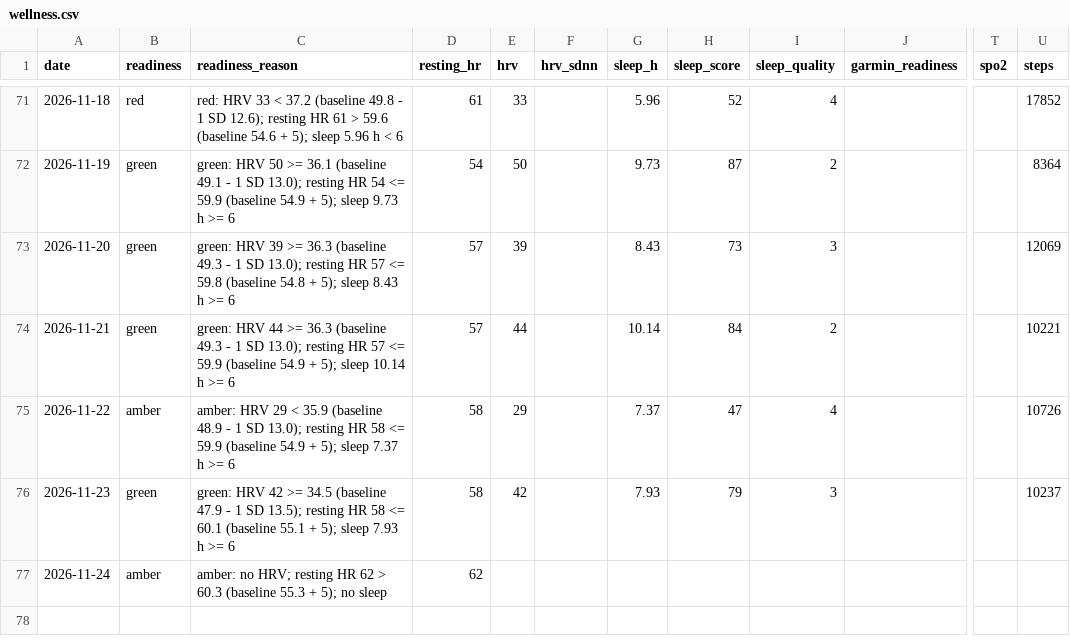
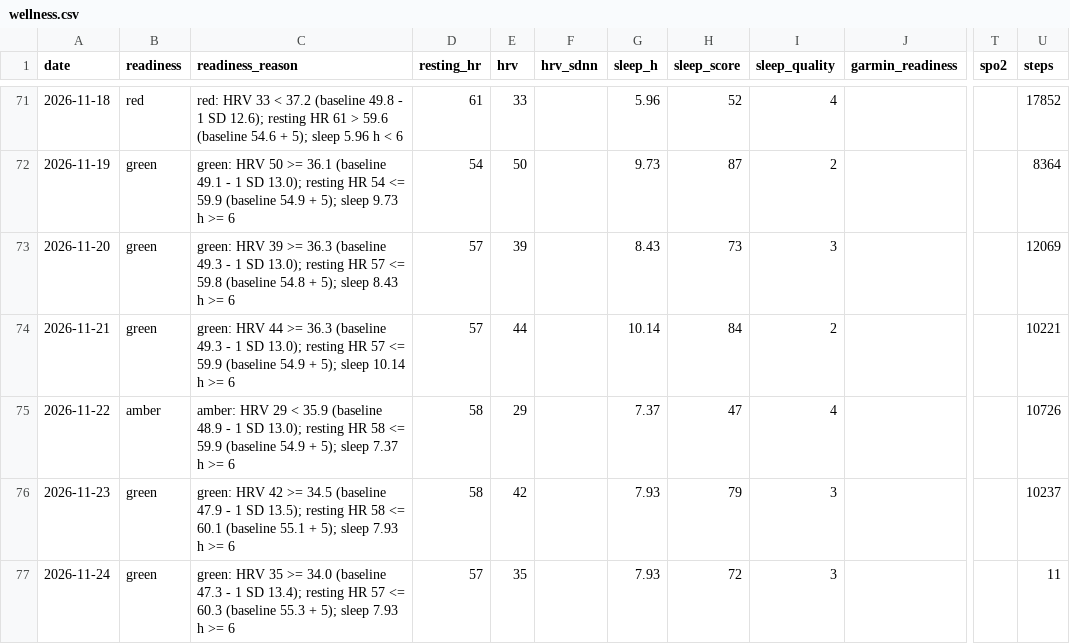
Before and after one commit to oisinm25/grinder-data, a CSV file: wellness.csv, drawn as a sheet; only a part is shown, gaps mark what is left out; the diff names each change by its address in the sheet, - before the commit and + after, or states it on an @@ line.

```diff
--- a/wellness.csv
+++ b/wellness.csv
-B77 (readiness): amber
+B77 (readiness): green
-C77 (readiness_reason): amber: no HRV; resting HR 62 > 60.3 (baseline 55.3 + 5); no sleep
+C77 (readiness_reason): green: HRV 35 >= 34.0 (baseline 47.3 - 1 SD 13.4); resting HR 57 <= 60.3 (baseline 55.3 + 5); sleep 7.93 h >= 6
-D77 (resting_hr): 62
+D77 (resting_hr): 57
-E77 (hrv): (empty)
+E77 (hrv): 35
-G77 (sleep_h): (empty)
+G77 (sleep_h): 7.93
-H77 (sleep_score): (empty)
+H77 (sleep_score): 72
-I77 (sleep_quality): (empty)
+I77 (sleep_quality): 3
-U77 (steps): (empty)
+U77 (steps): 11
```
Also changed, not shown: 10 other files.
